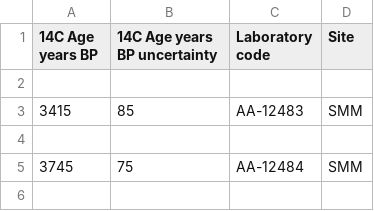
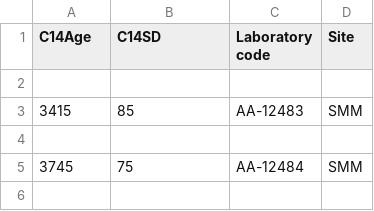
Before and after one commit to zazedd/radiocarbon-pipeline, a CSV file: inputs/Tab_art_Carcaillet_etal_2020.csv, drawn as a sheet; only a part is shown.

Commit message:
Fixed input again

```diff
--- a/inputs/Tab_art_Carcaillet_etal_2020.csv
+++ b/inputs/Tab_art_Carcaillet_etal_2020.csv
@@ -1,2 +1,2 @@
-14C Age years BP,14C Age years BP uncertainty,Laboratory code,Site
+C14Age,C14SD,Laboratory code,Site
 
```
Also changed, not shown: 1 other file.
